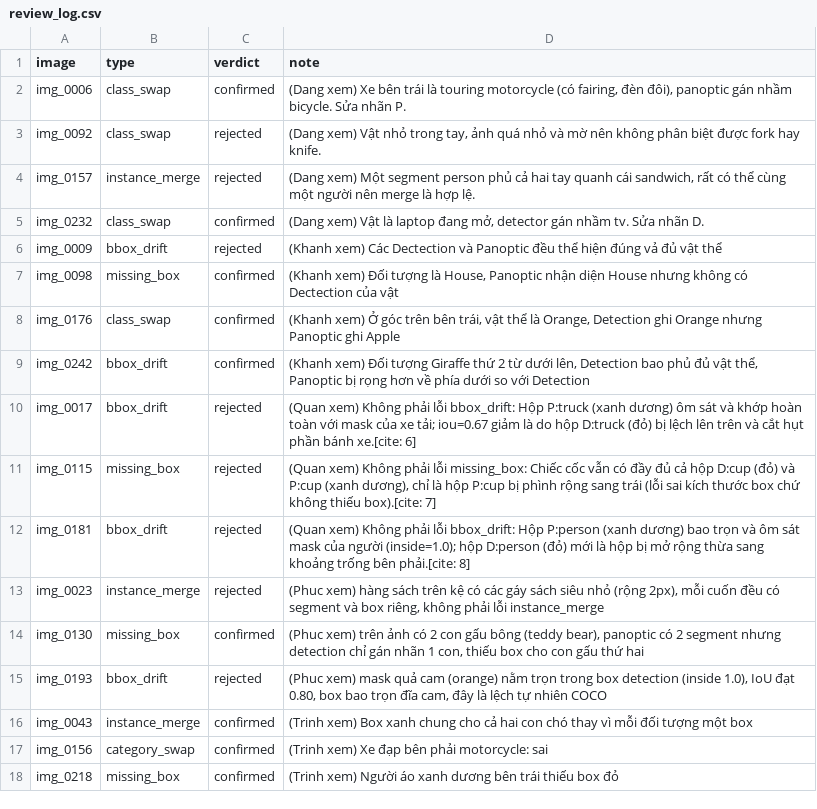
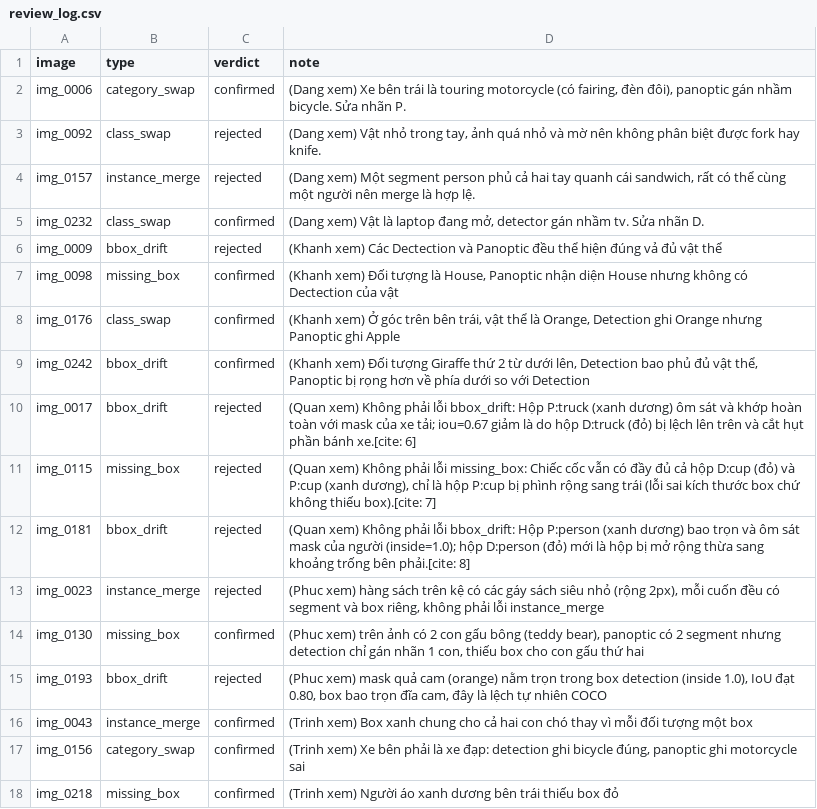
Before and after one commit to hoanghaidang1233/K5-L23-Day10-NHOM03-XeBayTestNa-Dataset-Release-Handover, a CSV file: submission/de_an/review_log.csv, drawn as a sheet.

Commit message:
De an: img_0006 category_swap, ghi chu img_0156 ro hon

```diff
--- a/submission/de_an/review_log.csv
+++ b/submission/de_an/review_log.csv
@@ -1,3 +1,3 @@
 image,type,verdict,note
-img_0006,class_swap,confirmed,"(Dang xem) Xe bên trái là touring motorcycle (có fairing, đèn đôi), panoptic gán nhầm bicycle. Sửa nhãn P."
+img_0006,category_swap,confirmed,"(Dang xem) Xe bên trái là touring motorcycle (có fairing, đèn đôi), panoptic gán nhầm bicycle. Sửa nhãn P."
 img_0092,class_swap,rejected,"(Dang xem) Vật nhỏ trong tay, ảnh quá nhỏ và mờ nên không phân biệt được fork hay knife."
@@ -16,3 +16,3 @@ img_0193,bbox_drift,rejected,"(Phuc xem) mask quả cam (orange) nằm trọn tr
 img_0043,instance_merge,confirmed,(Trinh xem) Box xanh chung cho cả hai con chó thay vì mỗi đối tượng một box
-img_0156,category_swap,confirmed,(Trinh xem) Xe đạp bên phải motorcycle: sai
+img_0156,category_swap,confirmed,"(Trinh xem) Xe bên phải là xe đạp: detection ghi bicycle đúng, panoptic ghi motorcycle sai"
 img_0218,missing_box,confirmed,(Trinh xem) Người áo xanh dương bên trái thiếu box đỏ
```
Also changed, not shown: submission/de_an/review/1-Dang.csv, submission/de_an/review/5-Trinh.csv, 1 other file.
